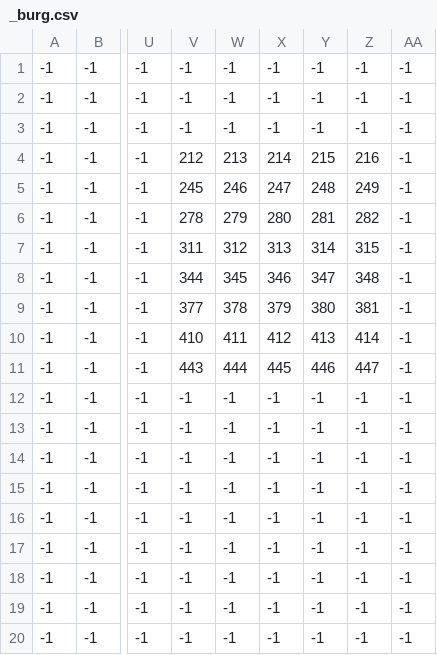
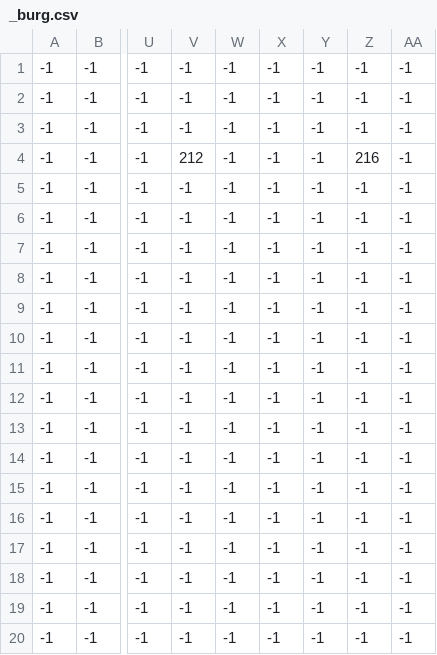
Before and after one commit to onkel-iroh98/pyGameProject, a CSV file: levels/000/_burg.csv, drawn as a sheet; only a part is shown, gaps mark what is left out; the diff names each change by its address in the sheet, - before the commit and + after, or states it on an @@ line.

```diff
--- a/levels/000/_burg.csv
+++ b/levels/000/_burg.csv
-W4: 213
+W4: -1
-X4: 214
+X4: -1
-Y4: 215
+Y4: -1
-V5: 245
+V5: -1
-W5: 246
+W5: -1
-X5: 247
+X5: -1
-Y5: 248
+Y5: -1
-Z5: 249
+Z5: -1
-V6: 278
+V6: -1
-W6: 279
+W6: -1
-X6: 280
+X6: -1
-Y6: 281
+Y6: -1
-Z6: 282
+Z6: -1
-V7: 311
+V7: -1
-W7: 312
+W7: -1
-X7: 313
+X7: -1
-Y7: 314
+Y7: -1
-Z7: 315
+Z7: -1
-V8: 344
+V8: -1
-W8: 345
+W8: -1
-X8: 346
+X8: -1
-Y8: 347
+Y8: -1
-Z8: 348
+Z8: -1
-V9: 377
+V9: -1
-W9: 378
+W9: -1
-X9: 379
+X9: -1
-Y9: 380
+Y9: -1
-Z9: 381
+Z9: -1
-V10: 410
+V10: -1
-W10: 411
+W10: -1
-X10: 412
+X10: -1
-Y10: 413
+Y10: -1
-Z10: 414
+Z10: -1
-V11: 443
+V11: -1
-W11: 444
+W11: -1
-X11: 445
+X11: -1
-Y11: 446
+Y11: -1
-Z11: 447
+Z11: -1
```
Also changed, not shown: levels/000/_collision.csv, 4 other files.
